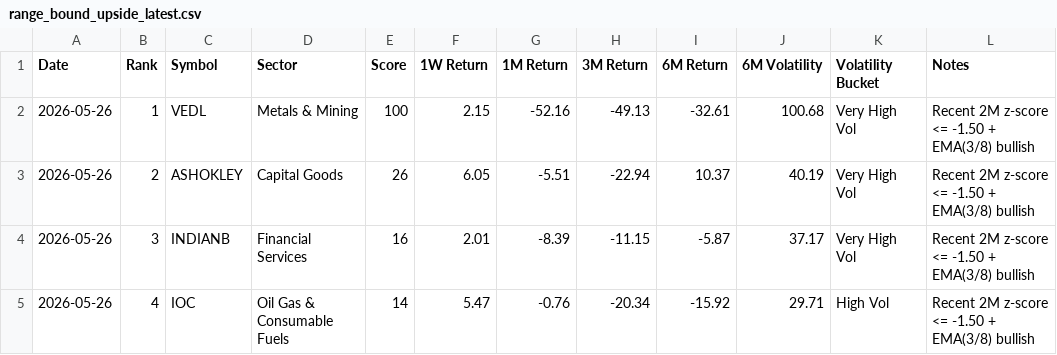
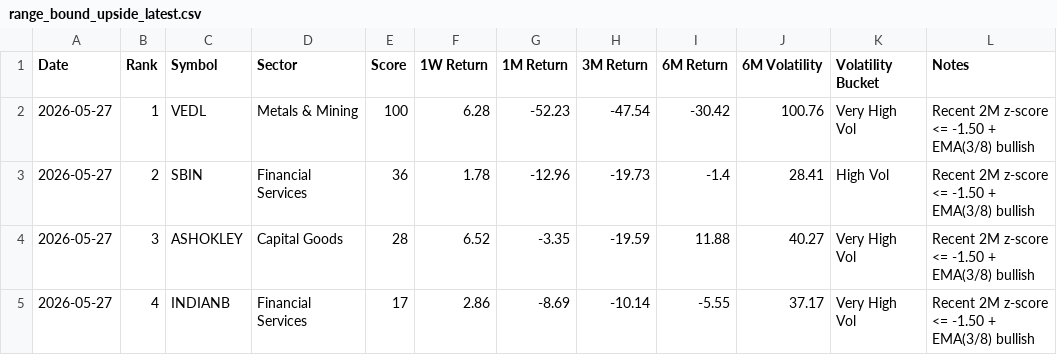
Before and after one commit to lightninbulls-stack/hanush-app, a CSV file: backend/data/range_bound_upside_latest.csv, drawn as a sheet; only a part is shown; the diff covers the shown part only.

```diff
--- a/backend/data/range_bound_upside_latest.csv
+++ b/backend/data/range_bound_upside_latest.csv
@@ -1,5 +1,5 @@
 Date,Rank,Symbol,Sector,Score,1W Return,1M Return,3M Return,6M Return,6M Volatility,Volatility Bucket,Notes
-2026-05-26,1,VEDL,Metals & Mining,100,2.15,-52.16,-49.13,-32.61,100.68,Very High Vol,Recent 2M z-score <= -1.50 + EMA(3/8) bullish
-2026-05-26,2,ASHOKLEY,Capital Goods,26,6.05,-5.51,-22.94,10.37,40.19,Very High Vol,Recent 2M z-score <= -1.50 + EMA(3/8) bullish
-2026-05-26,3,INDIANB,Financial Services,16,2.01,-8.39,-11.15,-5.87,37.17,Very High Vol,Recent 2M z-score <= -1.50 + EMA(3/8) bullish
-2026-05-26,4,IOC,Oil Gas & Consumable Fuels,14,5.47,-0.76,-20.34,-15.92,29.71,High Vol,Recent 2M z-score <= -1.50 + EMA(3/8) bullish
+2026-05-27,1,VEDL,Metals & Mining,100,6.28,-52.23,-47.54,-30.42,100.76,Very High Vol,Recent 2M z-score <= -1.50 + EMA(3/8) bullish
+2026-05-27,2,SBIN,Financial Services,36,1.78,-12.96,-19.73,-1.4,28.41,High Vol,Recent 2M z-score <= -1.50 + EMA(3/8) bullish
+2026-05-27,3,ASHOKLEY,Capital Goods,28,6.52,-3.35,-19.59,11.88,40.27,Very High Vol,Recent 2M z-score <= -1.50 + EMA(3/8) bullish
+2026-05-27,4,INDIANB,Financial Services,17,2.86,-8.69,-10.14,-5.55,37.17,Very High Vol,Recent 2M z-score <= -1.50 + EMA(3/8) bullish
```
Also changed, not shown: 1 added row and 33 edited cells elsewhere in this file, backend/data/range_bound_downside_latest.csv, backend/data/range_bound_snapshot.csv.
